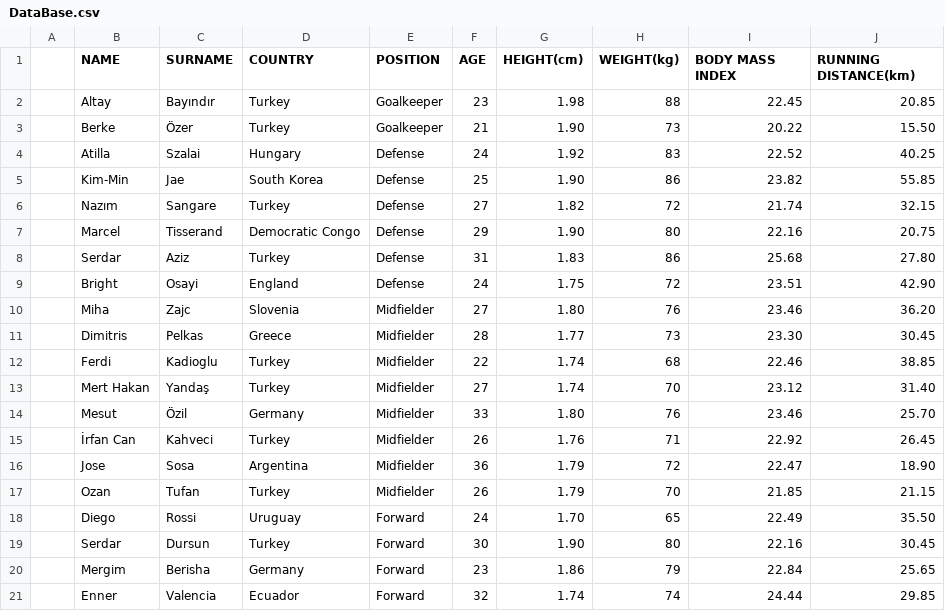
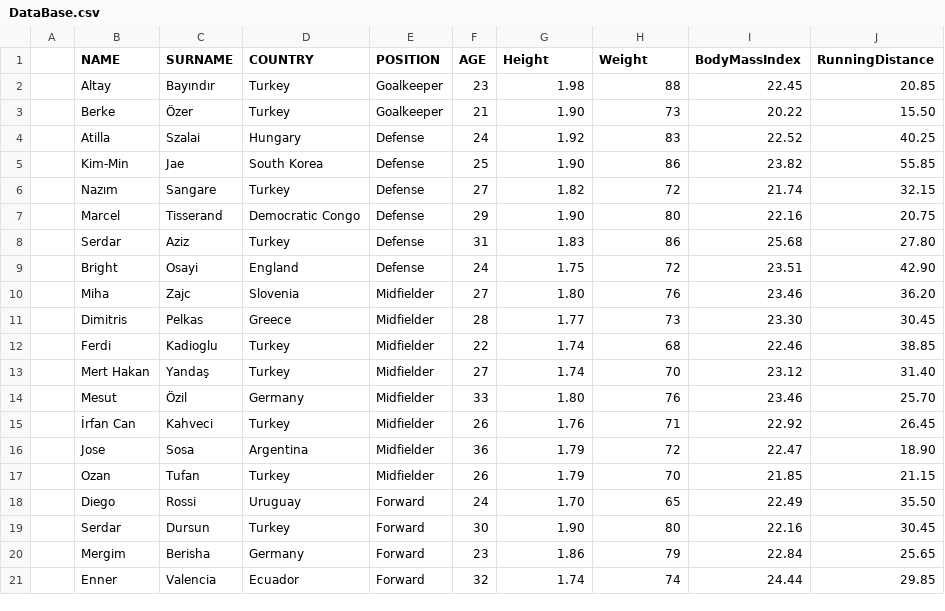
Before and after one commit to keremmsenn/Data, a CSV file: DataBase.csv, drawn as a sheet.

Commit message:
Update DataBase.csv

```diff
--- a/DataBase.csv
+++ b/DataBase.csv
@@ -1,2 +1,2 @@
-"","NAME","SURNAME","COUNTRY","POSITION","AGE","HEIGHT(cm)","WEIGHT(kg)","BODY MASS INDEX","RUNNING DISTANCE(km)"
+"","NAME","SURNAME","COUNTRY","POSITION","AGE","Height","Weight","BodyMassIndex","RunningDistance"
 "","Altay","Bayındır","Turkey","Goalkeeper","23","1.98","88","22.45","20.85"
```
